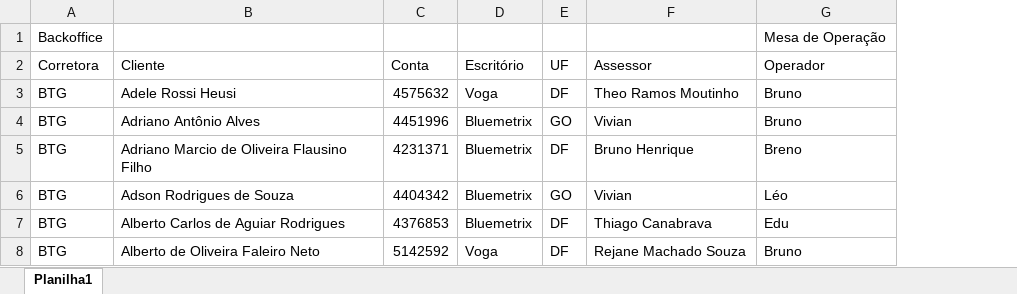
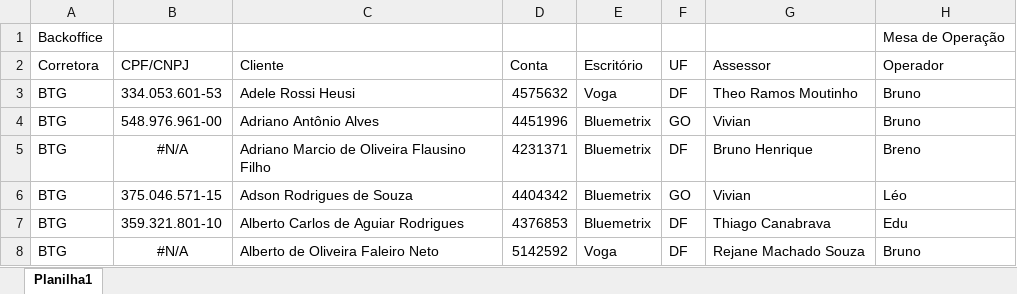
Before and after one commit to lauroteles/app_mesa_de_opera-es_corrigido, an Excel workbook: controle.xlsx, sheet Planilha1, drawn as a sheet; only a part is shown; values as stored, in another font and other column widths than the file's, no borders; the diff covers the shown part only; the diff names each change by its address in the sheet, - before the commit and + after, or states it on an @@ line.

```diff
--- a/controle.xlsx (sheet Planilha1)
+++ b/controle.xlsx (sheet Planilha1)
+column B (CPF/CNPJ), rows 3-8: 334.053.601-53 | 548.976.961-00 | #N/A | 375.046.571-15 | 359.321.801-10 | #N/A
```
Also changed, not shown: 7 added rows and 6 edited cells elsewhere in this sheet, PL Total.xlsx, Saldo.xlsx.
